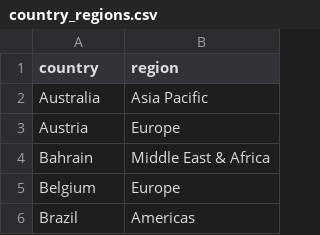
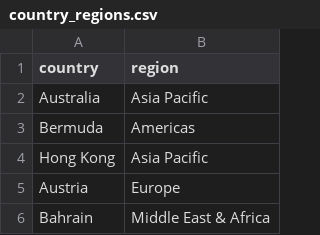
Before and after one commit to IgnacioBrunotto/modern-retail-analytics, a CSV file: modern_retail_analytics/seeds/country_regions.csv, drawn as a sheet; only a part is shown; the shorter side is filled out with more unchanged rows; the diff names each change by its address in the sheet, - before the commit and + after, or states it on an @@ line.

```diff
--- a/modern_retail_analytics/seeds/country_regions.csv
+++ b/modern_retail_analytics/seeds/country_regions.csv
+row 3: Bermuda | Americas
+row 4: Hong Kong | Asia Pacific
```
Also changed, not shown: 4 other files.
